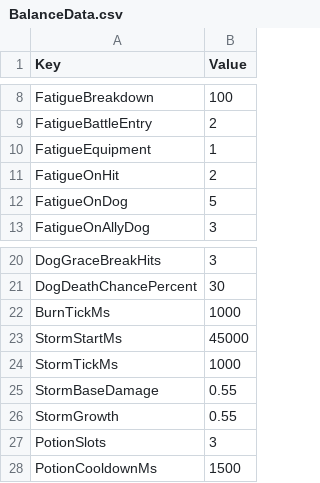
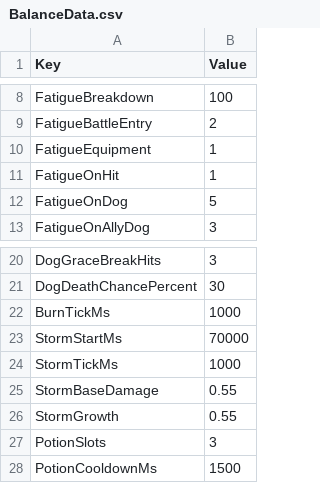
Before and after one commit to merustudy/F1, a CSV file: Assets/@Data/Source/BalanceData.csv, drawn as a sheet; only a part is shown, gaps mark what is left out.

```diff
--- a/Assets/@Data/Source/BalanceData.csv
+++ b/Assets/@Data/Source/BalanceData.csv
@@ -10,3 +10,3 @@ FatigueBattleEntry,2
 FatigueEquipment,1
-FatigueOnHit,2
+FatigueOnHit,1
 FatigueOnDog,5
@@ -22,3 +22,3 @@ DogDeathChancePercent,30
 BurnTickMs,1000
-StormStartMs,45000
+StormStartMs,70000
 StormTickMs,1000
```
Also changed, not shown: Assets/@Data/Source/DungeonData.csv, Assets/@Data/Source/EnemyGroupData.csv, 6 other files.
